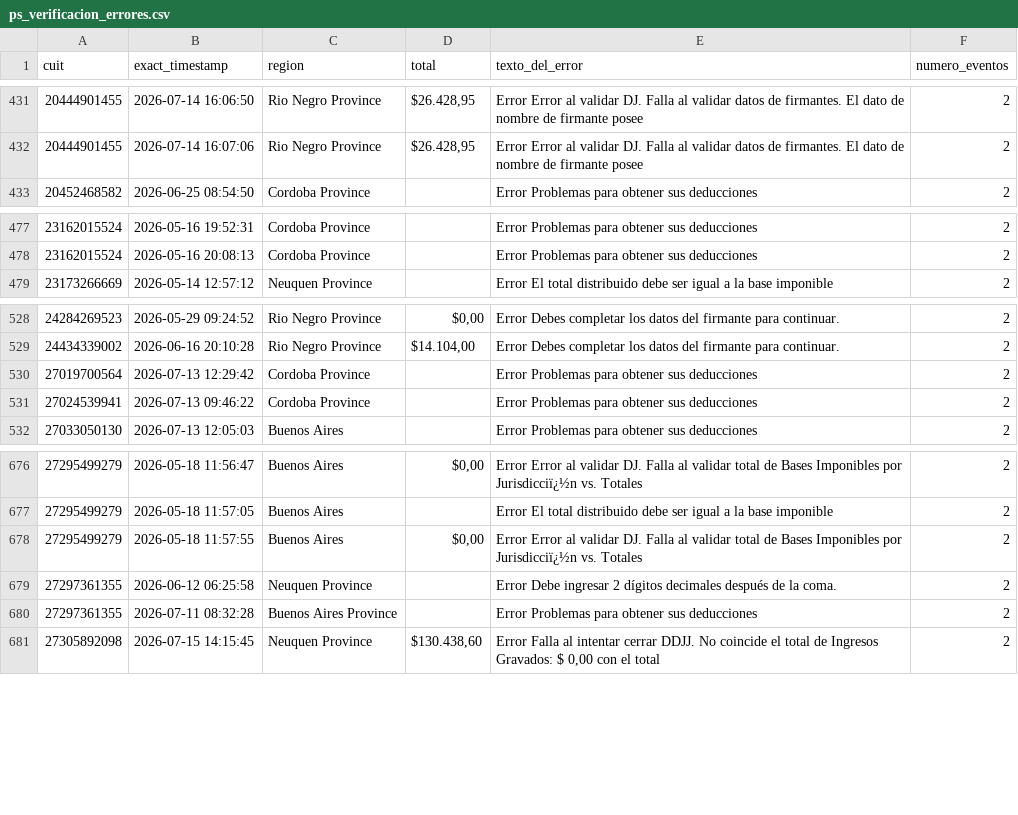
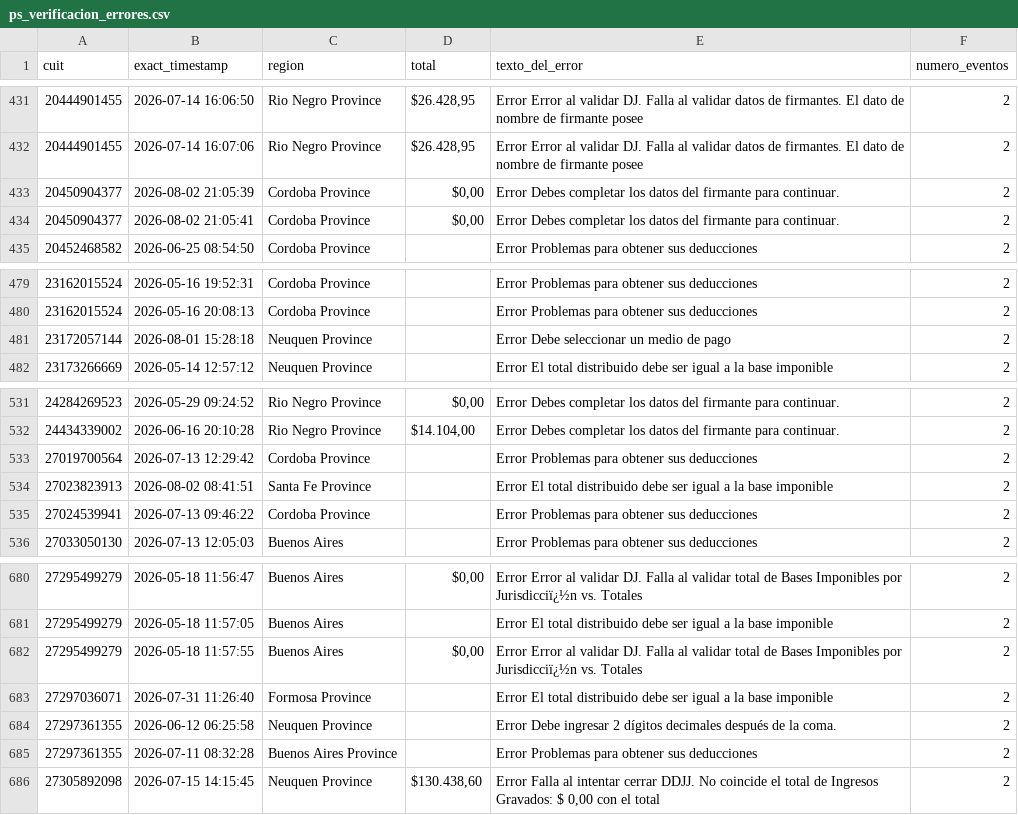
Before and after one commit to framirez-comarb/ps-verificacion-comarb, a CSV file: ps_verificacion_errores.csv, drawn as a sheet; only a part is shown, gaps mark what is left out; the diff names each change by its address in the sheet, - before the commit and + after, or states it on an @@ line.

```diff
--- a/ps_verificacion_errores.csv
+++ b/ps_verificacion_errores.csv
+row 433: 20450904377 | 2026-08-02 21:05:39 | Cordoba Province | $0,00 | Error Debes completar los datos del firmante para continuar. | 2
+row 434: 20450904377 | 2026-08-02 21:05:41 | Cordoba Province | $0,00 | Error Debes completar los datos del firmante para continuar. | 2
+row 481: 23172057144 | 2026-08-01 15:28:18 | Neuquen Province |  | Error Debe seleccionar un medio de pago | 2
+row 534: 27023823913 | 2026-08-02 08:41:51 | Santa Fe Province |  | Error El total distribuido debe ser igual a la base imponible | 2
+row 683: 27297036071 | 2026-07-31 11:26:40 | Formosa Province |  | Error El total distribuido debe ser igual a la base imponible | 2
```
Also changed, not shown: ps_verificacion.csv, 3 other files.
